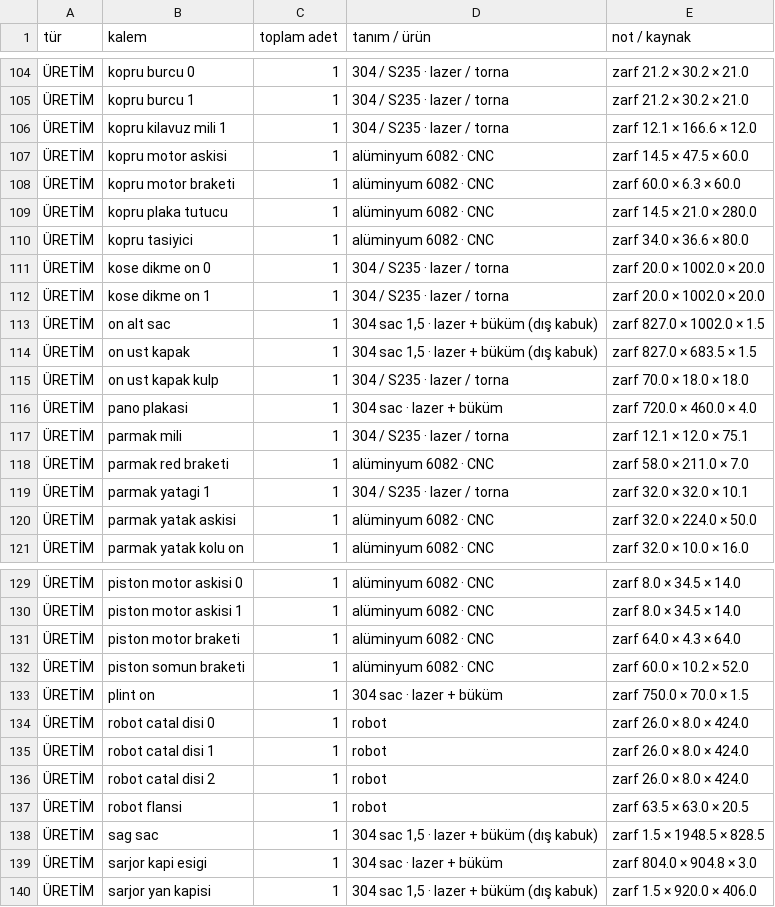
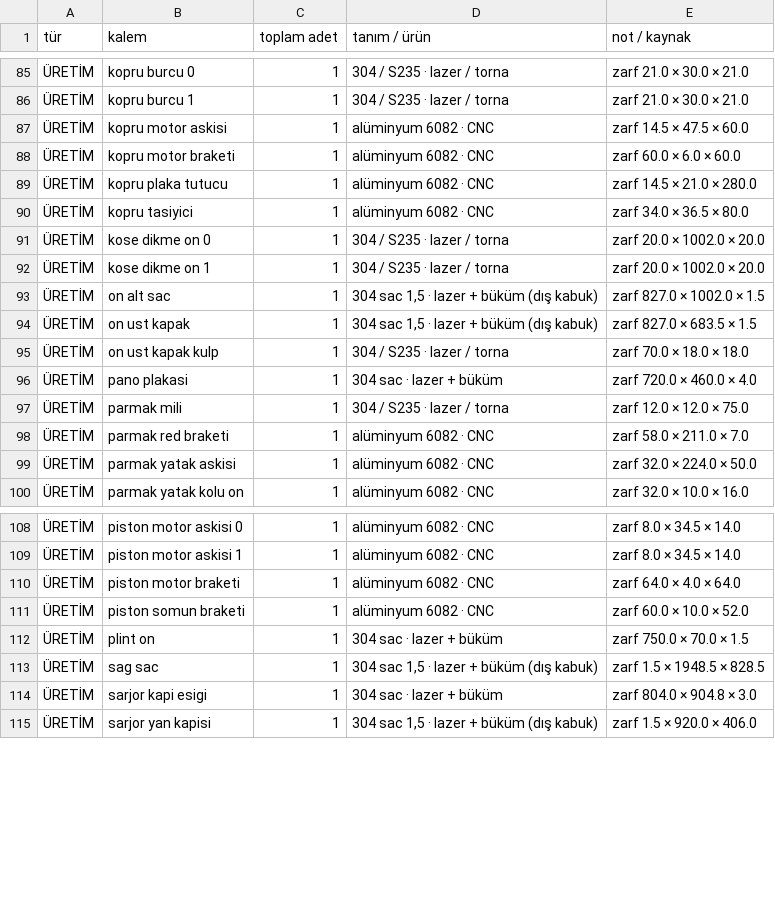
Before and after one commit to kursatkemalkul/autokitch, a CSV file: arastirma/5_PACK_v1/BOM_OZET.csv, drawn as a sheet; only a part is shown, gaps mark what is left out; removed rows and columns are numbered as before the commit, all else as after; the diff covers the shown part only; the diff names each change by its address in the sheet, - before the commit and + after, or states it on an @@ line.

```diff
--- a/arastirma/5_PACK_v1/BOM_OZET.csv
+++ b/arastirma/5_PACK_v1/BOM_OZET.csv
-E85:E86 (not / kaynak): zarf 21.2 × 30.2 × 21.0
+E85:E86 (not / kaynak): zarf 21.0 × 30.0 × 21.0
-row 106: ÜRETİM | kopru kilavuz mili 1 | 1 | 304 / S235 · lazer / torna | zarf 12.1 × 166.6 × 12.0
-E88 (not / kaynak): zarf 60.0 × 6.3 × 60.0
+E88 (not / kaynak): zarf 60.0 × 6.0 × 60.0
-E90 (not / kaynak): zarf 34.0 × 36.6 × 80.0
+E90 (not / kaynak): zarf 34.0 × 36.5 × 80.0
-E97 (not / kaynak): zarf 12.1 × 12.0 × 75.1
+E97 (not / kaynak): zarf 12.0 × 12.0 × 75.0
-row 119: ÜRETİM | parmak yatagi 1 | 1 | 304 / S235 · lazer / torna | zarf 32.0 × 32.0 × 10.1
-E110 (not / kaynak): zarf 64.0 × 4.3 × 64.0
+E110 (not / kaynak): zarf 64.0 × 4.0 × 64.0
-E111 (not / kaynak): zarf 60.0 × 10.2 × 52.0
+E111 (not / kaynak): zarf 60.0 × 10.0 × 52.0
-row 134: ÜRETİM | robot catal disi 0 | 1 | robot | zarf 26.0 × 8.0 × 424.0
-row 135: ÜRETİM | robot catal disi 1 | 1 | robot | zarf 26.0 × 8.0 × 424.0
-row 136: ÜRETİM | robot catal disi 2 | 1 | robot | zarf 26.0 × 8.0 × 424.0
-row 137: ÜRETİM | robot flansi | 1 | robot | zarf 63.5 × 63.0 × 20.5
```
Also changed, not shown: 25 removed rows and 25 edited cells elsewhere in this file, arastirma/5_PACK_v1/BOM.csv, 1 other file.
